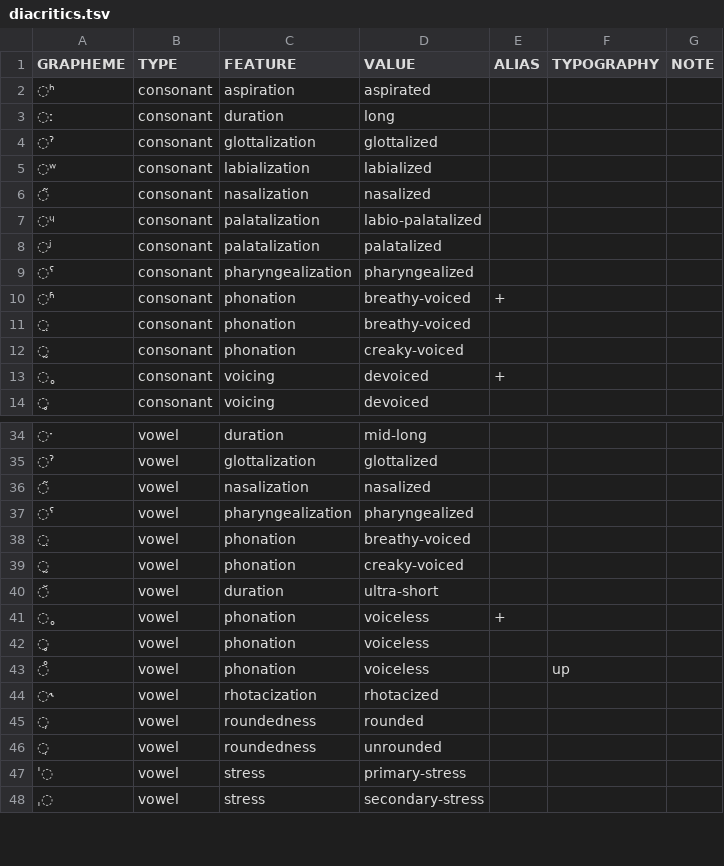
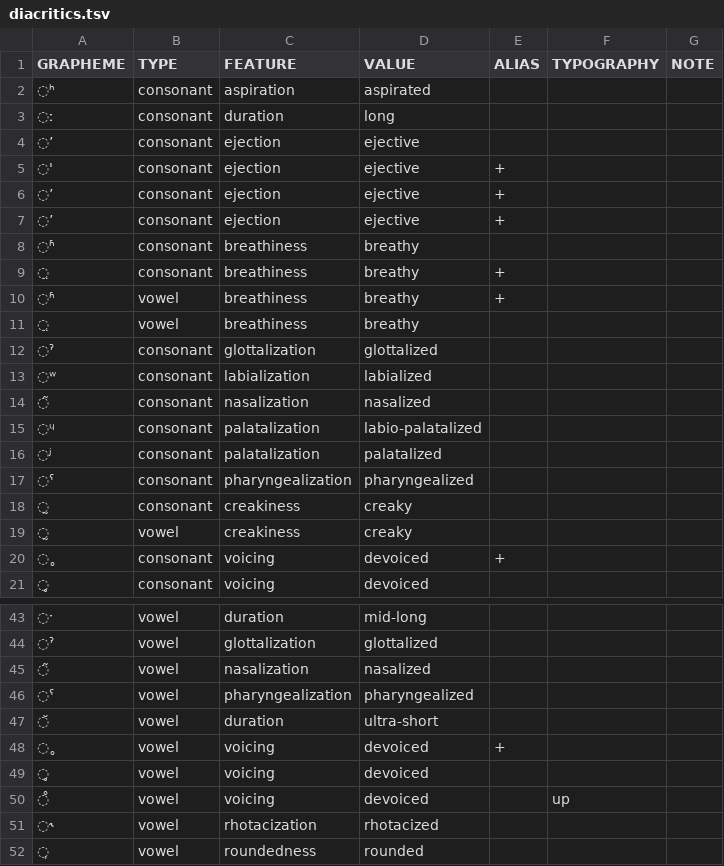
Before and after one commit to cldf-clts/clts-legacy, a TSV file: src/pyclts/transcriptionsystems/bipa/diacritics.tsv, drawn as a sheet; only a part is shown, gaps mark what is left out; the shorter side is filled out with more unchanged rows; the diff covers the shown part only.

```diff
--- a/src/pyclts/transcriptionsystems/bipa/diacritics.tsv
+++ b/src/pyclts/transcriptionsystems/bipa/diacritics.tsv
@@ -3,2 +3,10 @@ GRAPHEME	TYPE	FEATURE	VALUE	ALIAS	TYPOGRAPHY	NOTE
 ◌ː	consonant	duration	long			
+◌’	consonant	ejection	ejective			
+◌'	consonant	ejection	ejective	+		
+◌’	consonant	ejection	ejective	+		
+◌ʼ	consonant	ejection	ejective	+		
+◌ʱ	consonant	breathiness	breathy			
+◌̤	consonant	breathiness	breathy	+		
+◌ʱ	vowel	breathiness	breathy	+		
+◌̤	vowel	breathiness	breathy			
 ◌ˀ	consonant	glottalization	glottalized			
@@ -9,5 +17,4 @@ GRAPHEME	TYPE	FEATURE	VALUE	ALIAS	TYPOGRAPHY	NOTE
 ◌ˤ	consonant	pharyngealization	pharyngealized			
-◌ʱ	consonant	phonation	breathy-voiced	+		
-◌̤	consonant	phonation	breathy-voiced			
-◌̰	consonant	phonation	creaky-voiced			
+◌̰	consonant	creakiness	creaky			
+◌̰	vowel	creakiness	creaky			
 ◌˳	consonant	voicing	devoiced	+		
@@ -37,8 +46,6 @@ GRAPHEME	TYPE	FEATURE	VALUE	ALIAS	TYPOGRAPHY	NOTE
 ◌ˤ	vowel	pharyngealization	pharyngealized			
-◌̤	vowel	phonation	breathy-voiced			
-◌̰	vowel	phonation	creaky-voiced			
 ◌̆	vowel	duration	ultra-short			
-◌˳	vowel	phonation	voiceless	+		
-◌̥	vowel	phonation	voiceless			
-◌̊	vowel	phonation	voiceless		up	
+◌˳	vowel	voicing	devoiced	+		
+◌̥	vowel	voicing	devoiced			
+◌̊	vowel	voicing	devoiced		up	
 ◌˞	vowel	rhotacization	rhotacized			
```
Also changed, not shown: 2 added rows and 4 edited cells elsewhere in this file, src/pyclts/transcriptiondata/pbase.tsv, src/pyclts/transcriptiondata/phoible.tsv, 19 other files.
